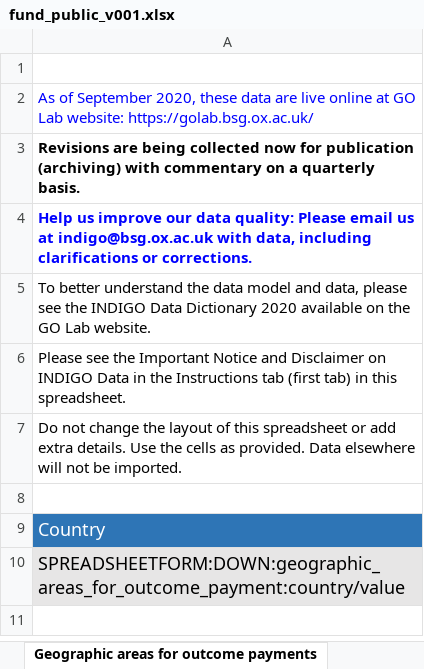
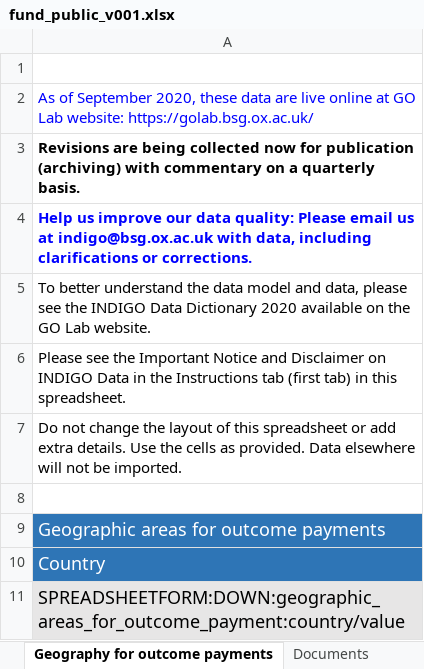
Before and after one commit to INDIGO-Initiative/database-app, an Excel workbook: indigo/spreadsheetform_guides/fund_public_v001.xlsx, sheet Geography for outcome payments, drawn as a sheet; values as stored, in another font and other column widths than the file's, no borders; the diff names each change by its address in the sheet, - before the commit and + after, or states it on an @@ line.

```diff
--- a/indigo/spreadsheetform_guides/fund_public_v001.xlsx (sheet Geography for outcome payments)
+++ b/indigo/spreadsheetform_guides/fund_public_v001.xlsx (sheet Geography for outcome payments)
-sheet tab: Geographic areas for outcome payments
+sheet tab: Geography for outcome payments
+row 9: Geographic areas for outcome payments
```
Also changed, not shown: indigo/spreadsheetform_guides/fund_v003.xlsx, 2 other files.
